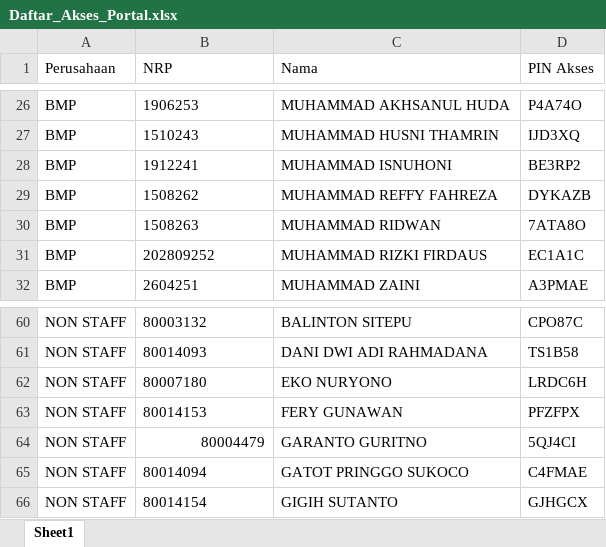
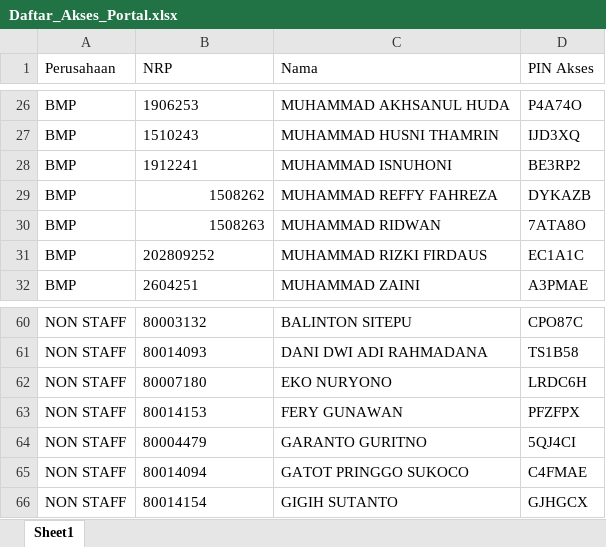
Before and after one commit to fogmaco-adm/LOG-GPS, an Excel workbook: Daftar_Akses_Portal.xlsx, sheet Sheet1, drawn as a sheet; only a part is shown, gaps mark what is left out; values as stored, in another font and other column widths than the file's, no borders; the diff names each change by its address in the sheet, - before the commit and + after, or states it on an @@ line.

```diff
--- a/Daftar_Akses_Portal.xlsx (sheet Sheet1)
+++ b/Daftar_Akses_Portal.xlsx (sheet Sheet1)
-B29:B30 alignment: left
+B29:B30 alignment: right
-B64 alignment: right
+B64 alignment: left
```
Also changed, not shown: 2 other files.
